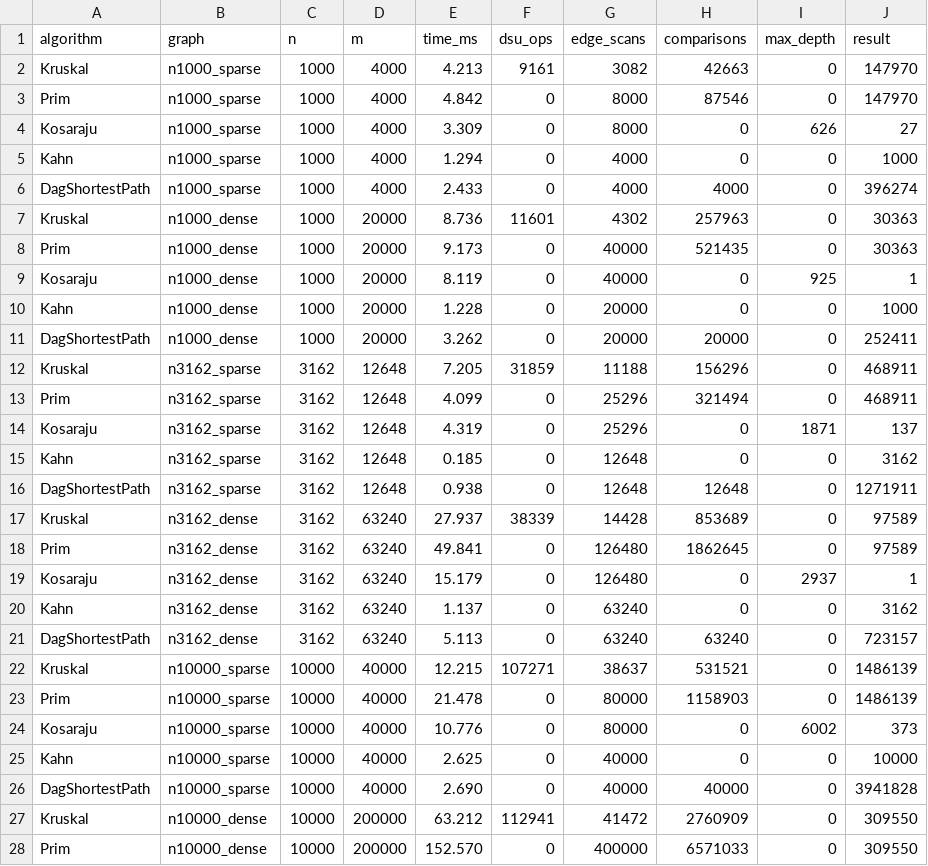
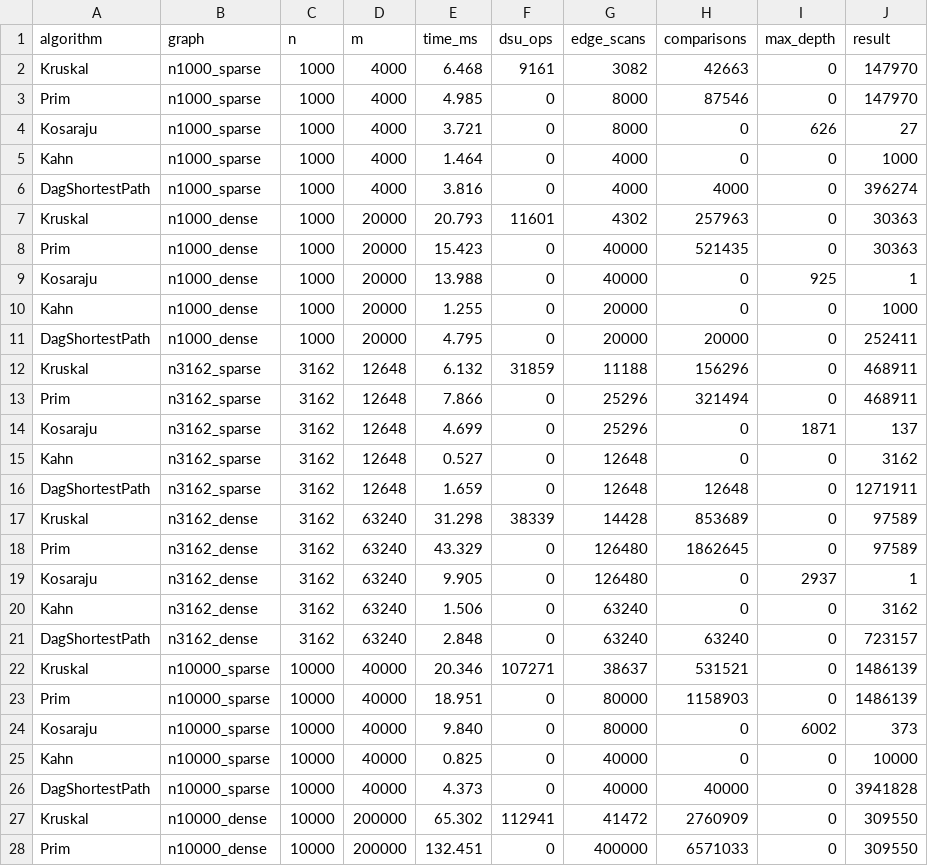
Before and after one commit to tomirisZh/DAA_Assignmen3, a CSV file: results/results.csv, drawn as a sheet; only a part is shown; the diff covers the shown part only.

Commit message:
docs(report): add report with complexity table, proofs and plots

```diff
--- a/results/results.csv
+++ b/results/results.csv
@@ -1,28 +1,28 @@
 algorithm,graph,n,m,time_ms,dsu_ops,edge_scans,comparisons,max_depth,result
-Kruskal,n1000_sparse,1000,4000,4.213,9161,3082,42663,0,147970
-Prim,n1000_sparse,1000,4000,4.842,0,8000,87546,0,147970
-Kosaraju,n1000_sparse,1000,4000,3.309,0,8000,0,626,27
-Kahn,n1000_sparse,1000,4000,1.294,0,4000,0,0,1000
-DagShortestPath,n1000_sparse,1000,4000,2.433,0,4000,4000,0,396274
-Kruskal,n1000_dense,1000,20000,8.736,11601,4302,257963,0,30363
-Prim,n1000_dense,1000,20000,9.173,0,40000,521435,0,30363
-Kosaraju,n1000_dense,1000,20000,8.119,0,40000,0,925,1
-Kahn,n1000_dense,1000,20000,1.228,0,20000,0,0,1000
-DagShortestPath,n1000_dense,1000,20000,3.262,0,20000,20000,0,252411
-Kruskal,n3162_sparse,3162,12648,7.205,31859,11188,156296,0,468911
-Prim,n3162_sparse,3162,12648,4.099,0,25296,321494,0,468911
-Kosaraju,n3162_sparse,3162,12648,4.319,0,25296,0,1871,137
-Kahn,n3162_sparse,3162,12648,0.185,0,12648,0,0,3162
-DagShortestPath,n3162_sparse,3162,12648,0.938,0,12648,12648,0,1271911
-Kruskal,n3162_dense,3162,63240,27.937,38339,14428,853689,0,97589
-Prim,n3162_dense,3162,63240,49.841,0,126480,1862645,0,97589
-Kosaraju,n3162_dense,3162,63240,15.179,0,126480,0,2937,1
-Kahn,n3162_dense,3162,63240,1.137,0,63240,0,0,3162
-DagShortestPath,n3162_dense,3162,63240,5.113,0,63240,63240,0,723157
-Kruskal,n10000_sparse,10000,40000,12.215,107271,38637,531521,0,1486139
-Prim,n10000_sparse,10000,40000,21.478,0,80000,1158903,0,1486139
-Kosaraju,n10000_sparse,10000,40000,10.776,0,80000,0,6002,373
-Kahn,n10000_sparse,10000,40000,2.625,0,40000,0,0,10000
-DagShortestPath,n10000_sparse,10000,40000,2.690,0,40000,40000,0,3941828
-Kruskal,n10000_dense,10000,200000,63.212,112941,41472,2760909,0,309550
-Prim,n10000_dense,10000,200000,152.570,0,400000,6571033,0,309550
+Kruskal,n1000_sparse,1000,4000,6.468,9161,3082,42663,0,147970
+Prim,n1000_sparse,1000,4000,4.985,0,8000,87546,0,147970
+Kosaraju,n1000_sparse,1000,4000,3.721,0,8000,0,626,27
+Kahn,n1000_sparse,1000,4000,1.464,0,4000,0,0,1000
+DagShortestPath,n1000_sparse,1000,4000,3.816,0,4000,4000,0,396274
+Kruskal,n1000_dense,1000,20000,20.793,11601,4302,257963,0,30363
+Prim,n1000_dense,1000,20000,15.423,0,40000,521435,0,30363
+Kosaraju,n1000_dense,1000,20000,13.988,0,40000,0,925,1
+Kahn,n1000_dense,1000,20000,1.255,0,20000,0,0,1000
+DagShortestPath,n1000_dense,1000,20000,4.795,0,20000,20000,0,252411
+Kruskal,n3162_sparse,3162,12648,6.132,31859,11188,156296,0,468911
+Prim,n3162_sparse,3162,12648,7.866,0,25296,321494,0,468911
+Kosaraju,n3162_sparse,3162,12648,4.699,0,25296,0,1871,137
+Kahn,n3162_sparse,3162,12648,0.527,0,12648,0,0,3162
+DagShortestPath,n3162_sparse,3162,12648,1.659,0,12648,12648,0,1271911
+Kruskal,n3162_dense,3162,63240,31.298,38339,14428,853689,0,97589
+Prim,n3162_dense,3162,63240,43.329,0,126480,1862645,0,97589
+Kosaraju,n3162_dense,3162,63240,9.905,0,126480,0,2937,1
+Kahn,n3162_dense,3162,63240,1.506,0,63240,0,0,3162
+DagShortestPath,n3162_dense,3162,63240,2.848,0,63240,63240,0,723157
+Kruskal,n10000_sparse,10000,40000,20.346,107271,38637,531521,0,1486139
+Prim,n10000_sparse,10000,40000,18.951,0,80000,1158903,0,1486139
+Kosaraju,n10000_sparse,10000,40000,9.840,0,80000,0,6002,373
+Kahn,n10000_sparse,10000,40000,0.825,0,40000,0,0,10000
+DagShortestPath,n10000_sparse,10000,40000,4.373,0,40000,40000,0,3941828
+Kruskal,n10000_dense,10000,200000,65.302,112941,41472,2760909,0,309550
+Prim,n10000_dense,10000,200000,132.451,0,400000,6571033,0,309550
```
Also changed, not shown: 23 edited cells elsewhere in this file, 1 other file.
